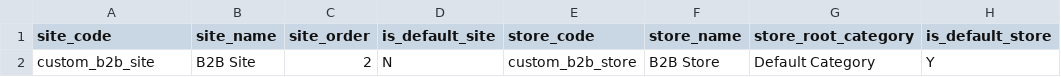
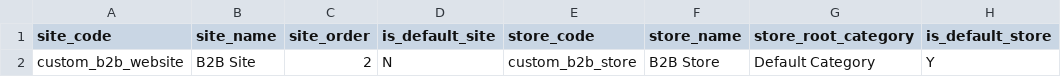
Before and after one commit to skukla/chef-vm-builder, a CSV file: reference/data-packs/starter-packs/custom-b2b-website/data/stores.csv, drawn as a sheet; only a part is shown; the diff names each change by its address in the sheet, - before the commit and + after, or states it on an @@ line.

Commit message:
Made fixes to starter data packs

```diff
--- a/reference/data-packs/starter-packs/custom-b2b-website/data/stores.csv
+++ b/reference/data-packs/starter-packs/custom-b2b-website/data/stores.csv
-A2 (site_code): custom_b2b_site
+A2 (site_code): custom_b2b_website
```
Also changed, not shown: reference/data-packs/starter-packs/custom-b2c-website/data/stores.csv, 7 other files.
